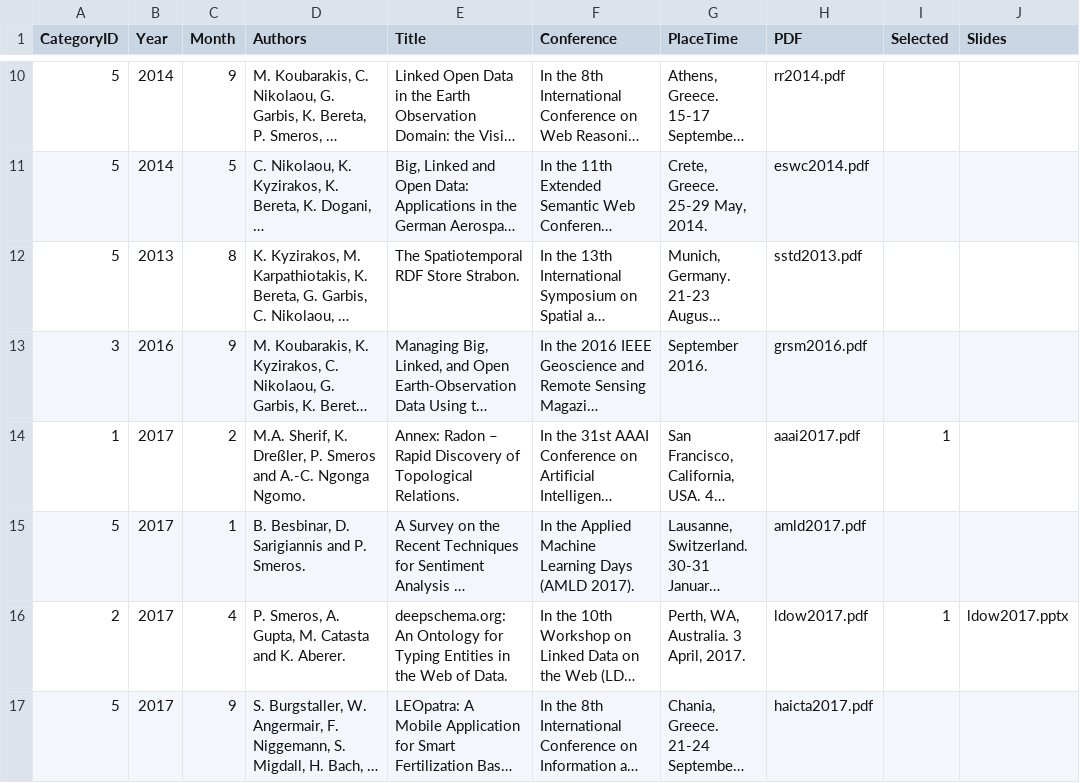
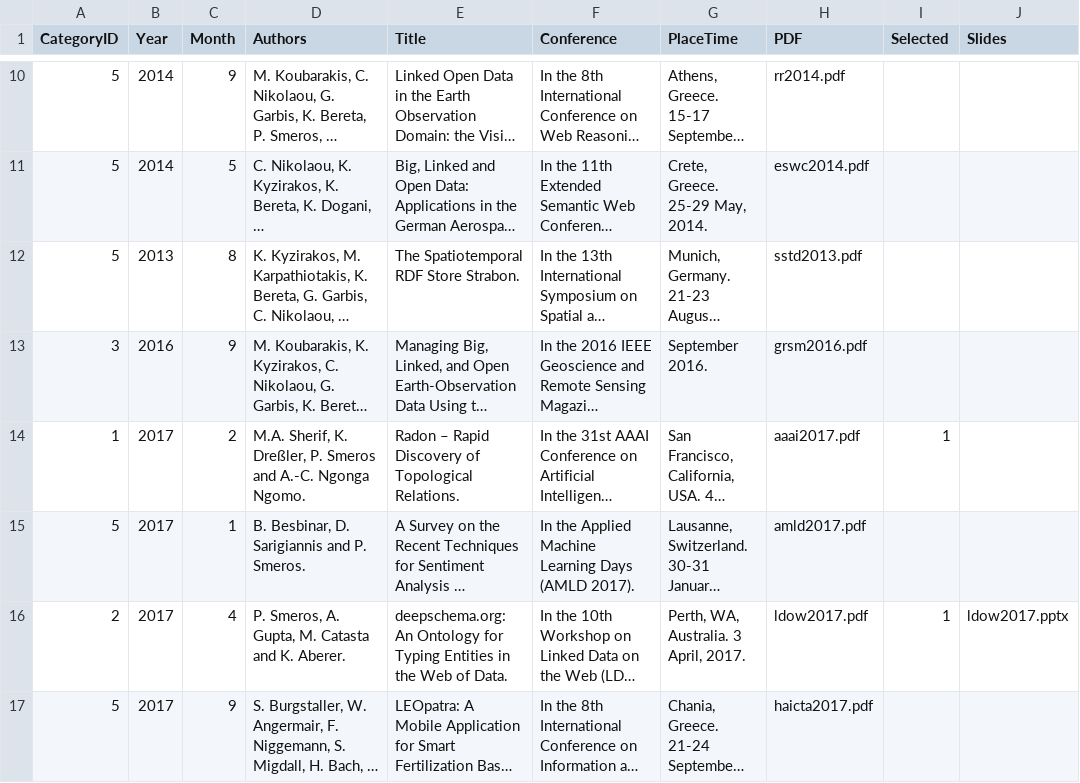
Before and after one commit to psmeros/psmeros.github.io, a TSV file: bin/publications.tsv, drawn as a sheet; only a part is shown, gaps mark what is left out; long unchanged cells end in …; the diff names each change by its address in the sheet, - before the commit and + after, or states it on an @@ line.

```diff
--- a/bin/publications.tsv
+++ b/bin/publications.tsv
-E14 (Title): Annex: Radon –…
+E14 (Title): Radon –…
```
Also changed, not shown: 3 other files.
